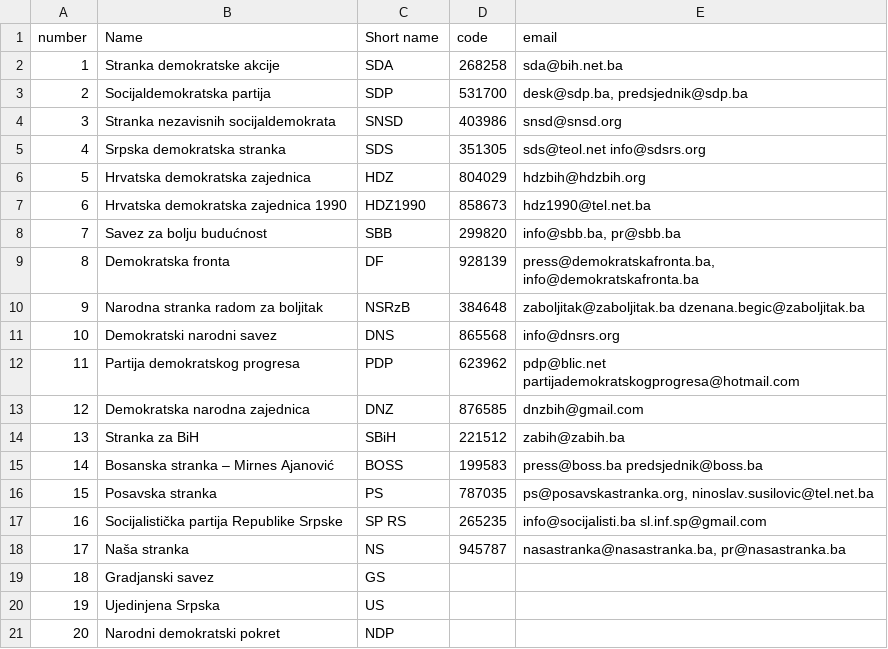
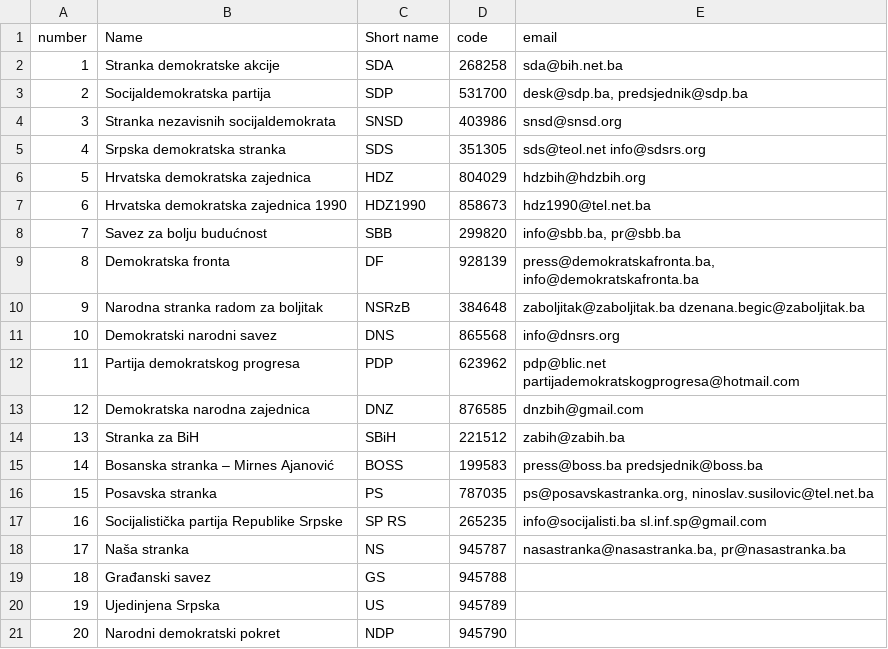
Before and after one commit to bezbeli/glasometar, a TSV file: 2018/backend/data/voters.tsv, drawn as a sheet.

```diff
--- a/2018/backend/data/voters.tsv
+++ b/2018/backend/data/voters.tsv
@@ -18,4 +18,4 @@ number	Name	Short name	code	email
 17	Naša stranka	NS	945787	nasastranka@nasastranka.ba, pr@nasastranka.ba
-18	Gradjanski savez	GS		
-19	Ujedinjena Srpska	US		
-20	Narodni demokratski pokret	NDP		
+18	Građanski savez	GS	945788	
+19	Ujedinjena Srpska	US	945789	
+20	Narodni demokratski pokret	NDP	945790	
```
Also changed, not shown: 2018/backend/data/answers.tsv, 3 other files.
